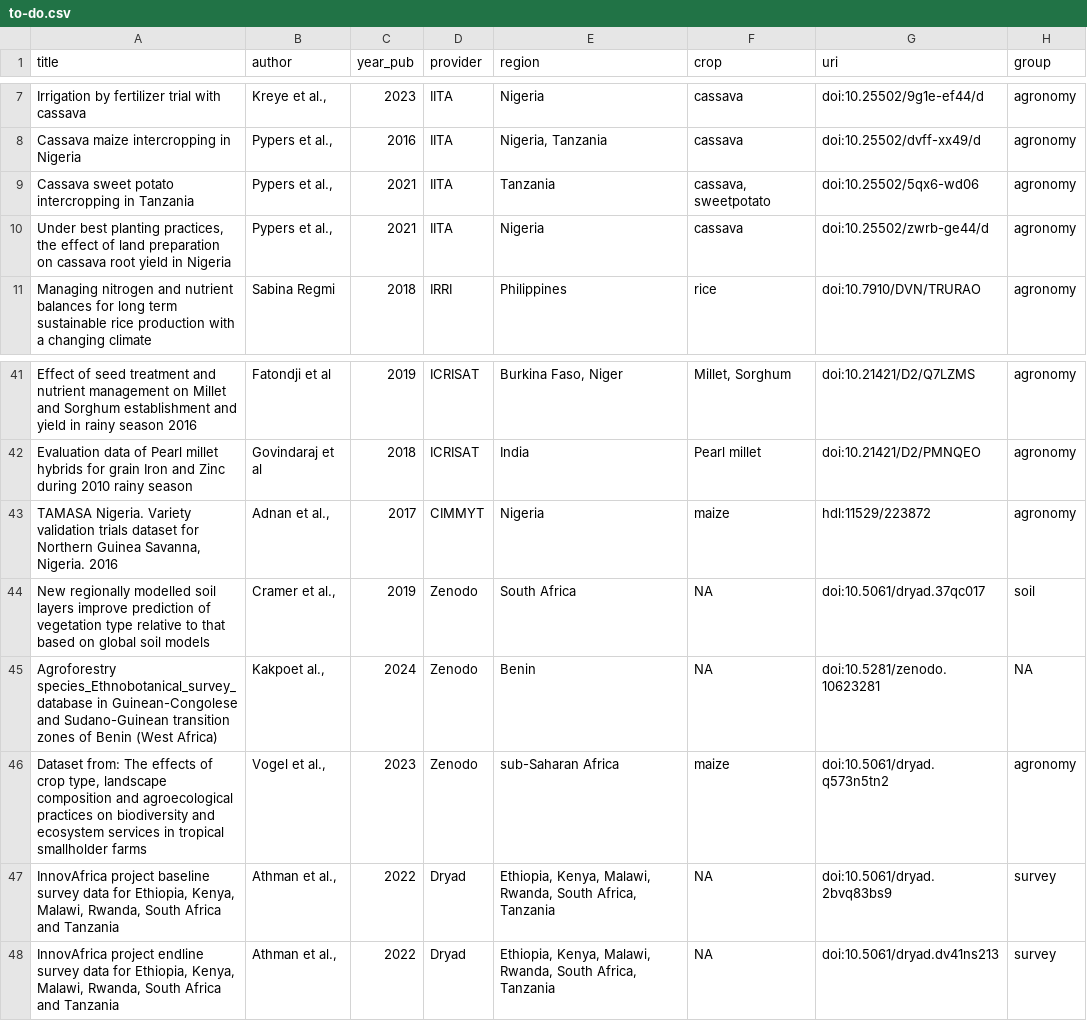
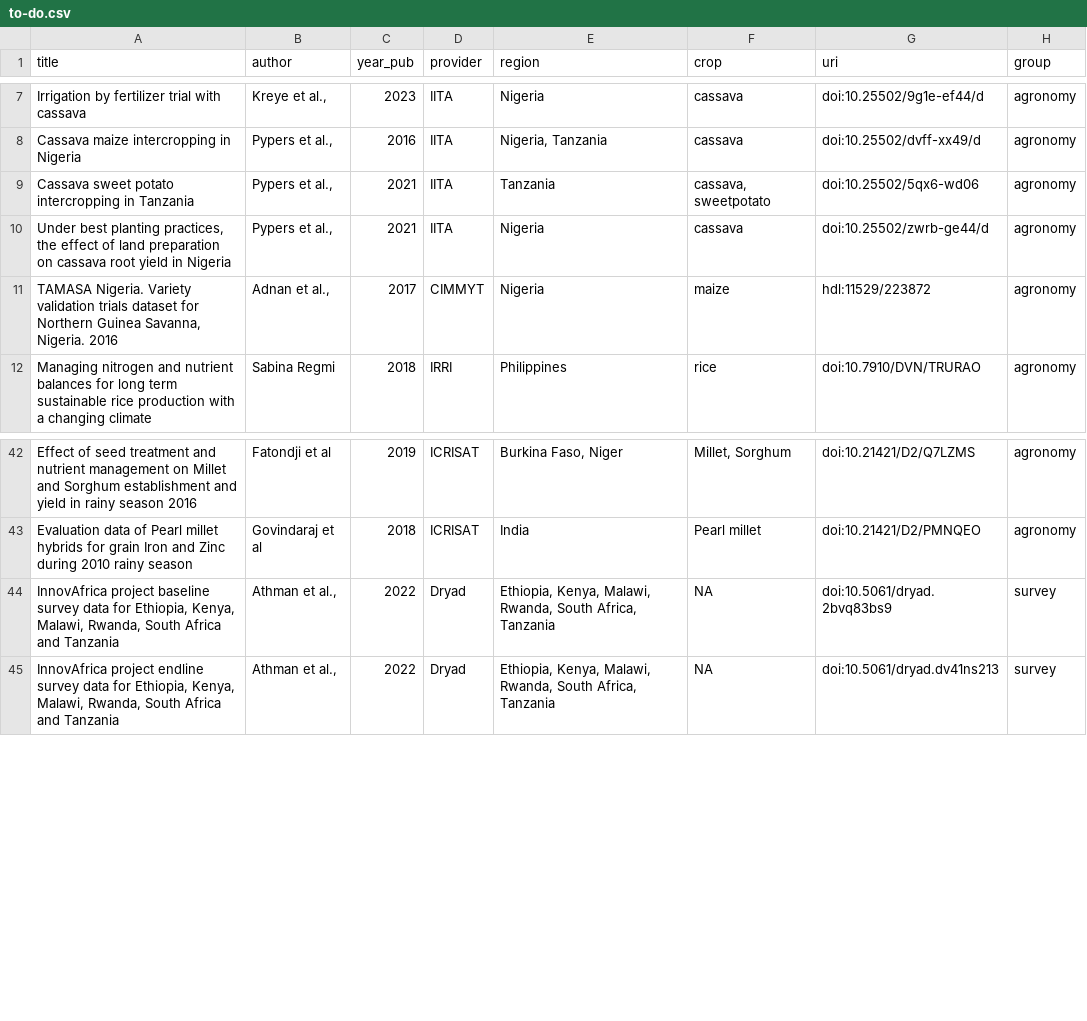
Before and after one commit to carob-data/carob, a CSV file: misc/todo/to-do.csv, drawn as a sheet; only a part is shown, gaps mark what is left out.

Commit message:
mm

```diff
--- a/misc/todo/to-do.csv
+++ b/misc/todo/to-do.csv
@@ -10,2 +10,3 @@
 "Under best planting practices, the effect of land preparation on cassava root yield in Nigeria","Pypers et al.,",2021,"IITA","Nigeria","cassava","doi:10.25502/zwrb-ge44/d","agronomy"
+"TAMASA Nigeria. Variety validation trials dataset for Northern Guinea Savanna, Nigeria. 2016","Adnan et al., ",2017,"CIMMYT","Nigeria","maize","hdl:11529/223872","agronomy"
 "Managing nitrogen and nutrient balances for long term sustainable rice production with a changing climate","Sabina Regmi",2018,"IRRI","Philippines","rice","doi:10.7910/DVN/TRURAO","agronomy"
@@ -42,6 +43,2 @@
 "Evaluation data of Pearl millet hybrids for grain Iron and Zinc during 2010 rainy season","Govindaraj  et al",2018,"ICRISAT","India","Pearl millet","doi:10.21421/D2/PMNQEO","agronomy"
-"TAMASA Nigeria. Variety validation trials dataset for Northern Guinea Savanna, Nigeria. 2016","Adnan et al., ",2017,"CIMMYT","Nigeria","maize","hdl:11529/223872","agronomy"
-"New regionally modelled soil layers improve prediction of vegetation type relative to that based on global soil models","Cramer et al.,",2019,"Zenodo","South Africa",NA,"doi:10.5061/dryad.37qc017","soil"
-"Agroforestry species_Ethnobotanical_survey_database in Guinean-Congolese and Sudano-Guinean transition zones of Benin (West Africa)","Kakpoet al.,",2024,"Zenodo","Benin",NA,"doi:10.5281/zenodo.10623281",NA
-"Dataset from: The effects of crop type, landscape composition and agroecological practices on biodiversity and ecosystem services in tropical smallholder farms","Vogel et al.,",2023,"Zenodo","sub-Saharan Africa","maize","doi:10.5061/dryad.q573n5tn2","agronomy"
 "InnovAfrica project baseline survey data for Ethiopia, Kenya, Malawi, Rwanda, South Africa and Tanzania","Athman et al.,",2022,"Dryad","Ethiopia, Kenya, Malawi, Rwanda, South Africa, Tanzania",NA,"doi:10.5061/dryad.2bvq83bs9","survey"
```
